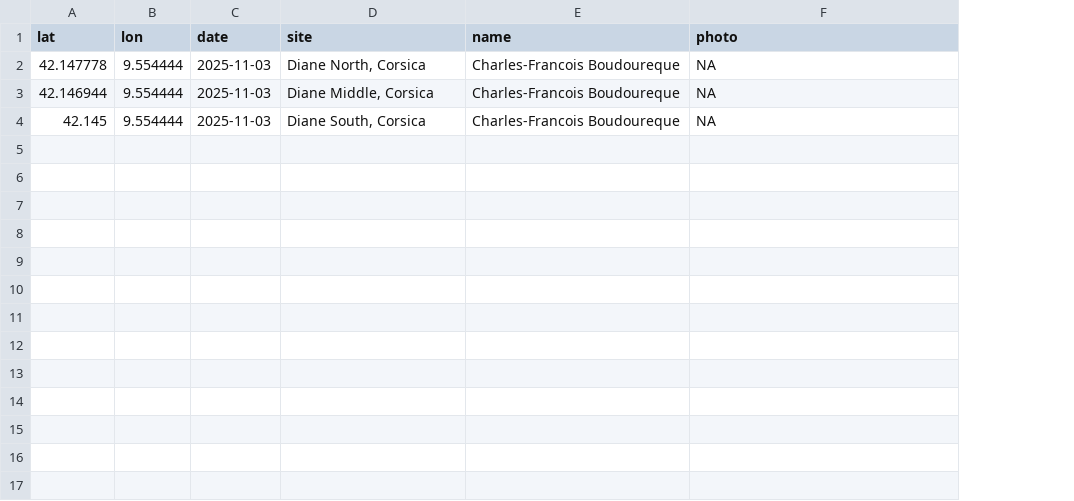
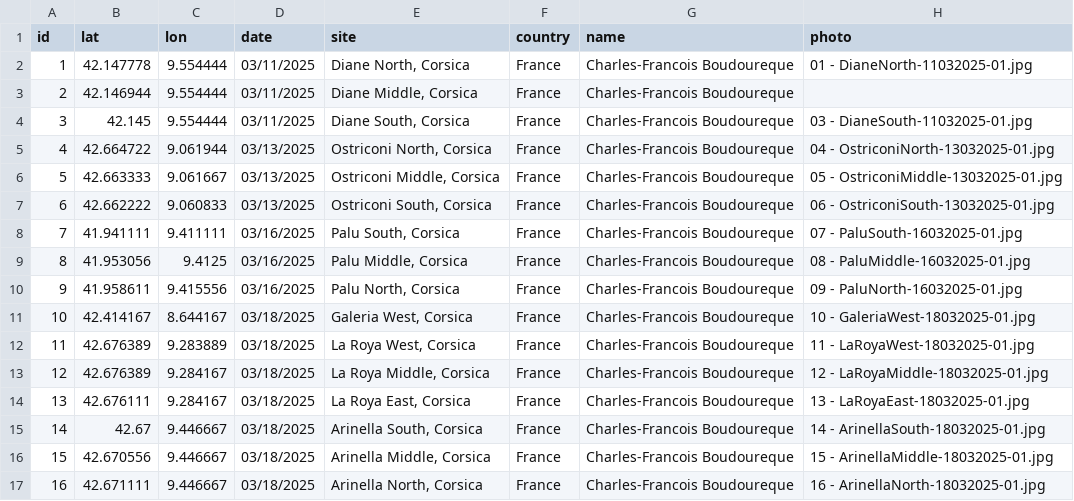
Before and after one commit to costavale/Netpune-Balls, a CSV file: data/marked_points.csv, drawn as a sheet; addresses are those after the commit; the diff names each change by its address in the sheet, - before the commit and + after, or states it on an @@ line.

```diff
--- a/data/marked_points.csv
+++ b/data/marked_points.csv
+column A (id), rows 2-4: 1 | 2 | 3
+column F (country), rows 2-4: all France
-D2:D4 (date): 2025-11-03
+D2:D4 (date): 03/11/2025
-H2 (photo): NA
+H2 (photo): 01 - DianeNorth-11032025-01.jpg
-H3 (photo): NA
+H3 (photo): (empty)
-H4 (photo): NA
+H4 (photo): 03 - DianeSouth-11032025-01.jpg
+row 5: 4 | 42.664722 | 9.061944 | 03/13/2025 | Ostriconi North, Corsica | France | Charles-Francois Boudoureque | 04 - OstriconiNorth-13032025-01.jpg
+row 6: 5 | 42.663333 | 9.061667 | 03/13/2025 | Ostriconi Middle, Corsica | France | Charles-Francois Boudoureque | 05 - OstriconiMiddle-13032025-01.jpg
+row 7: 6 | 42.662222 | 9.060833 | 03/13/2025 | Ostriconi South, Corsica | France | Charles-Francois Boudoureque | 06 - OstriconiSouth-13032025-01.jpg
+row 8: 7 | 41.941111 | 9.411111 | 03/16/2025 | Palu South, Corsica | France | Charles-Francois Boudoureque | 07 - PaluSouth-16032025-01.jpg
+row 9: 8 | 41.953056 | 9.4125 | 03/16/2025 | Palu Middle, Corsica | France | Charles-Francois Boudoureque | 08 - PaluMiddle-16032025-01.jpg
+row 10: 9 | 41.958611 | 9.415556 | 03/16/2025 | Palu North, Corsica | France | Charles-Francois Boudoureque | 09 - PaluNorth-16032025-01.jpg
+row 11: 10 | 42.414167 | 8.644167 | 03/18/2025 | Galeria West, Corsica | France | Charles-Francois Boudoureque | 10 - GaleriaWest-18032025-01.jpg
+row 12: 11 | 42.676389 | 9.283889 | 03/18/2025 | La Roya West, Corsica | France | Charles-Francois Boudoureque | 11 - LaRoyaWest-18032025-01.jpg
+row 13: 12 | 42.676389 | 9.284167 | 03/18/2025 | La Roya Middle, Corsica | France | Charles-Francois Boudoureque | 12 - LaRoyaMiddle-18032025-01.jpg
+row 14: 13 | 42.676111 | 9.284167 | 03/18/2025 | La Roya East, Corsica | France | Charles-Francois Boudoureque | 13 - LaRoyaEast-18032025-01.jpg
+row 15: 14 | 42.67 | 9.446667 | 03/18/2025 | Arinella South, Corsica | France | Charles-Francois Boudoureque | 14 - ArinellaSouth-18032025-01.jpg
+row 16: 15 | 42.670556 | 9.446667 | 03/18/2025 | Arinella Middle, Corsica | France | Charles-Francois Boudoureque | 15 - ArinellaMiddle-18032025-01.jpg
+row 17: 16 | 42.671111 | 9.446667 | 03/18/2025 | Arinella North, Corsica | France | Charles-Francois Boudoureque | 16 - ArinellaNorth-18032025-01.jpg
```
Also changed, not shown: 3 other files.
